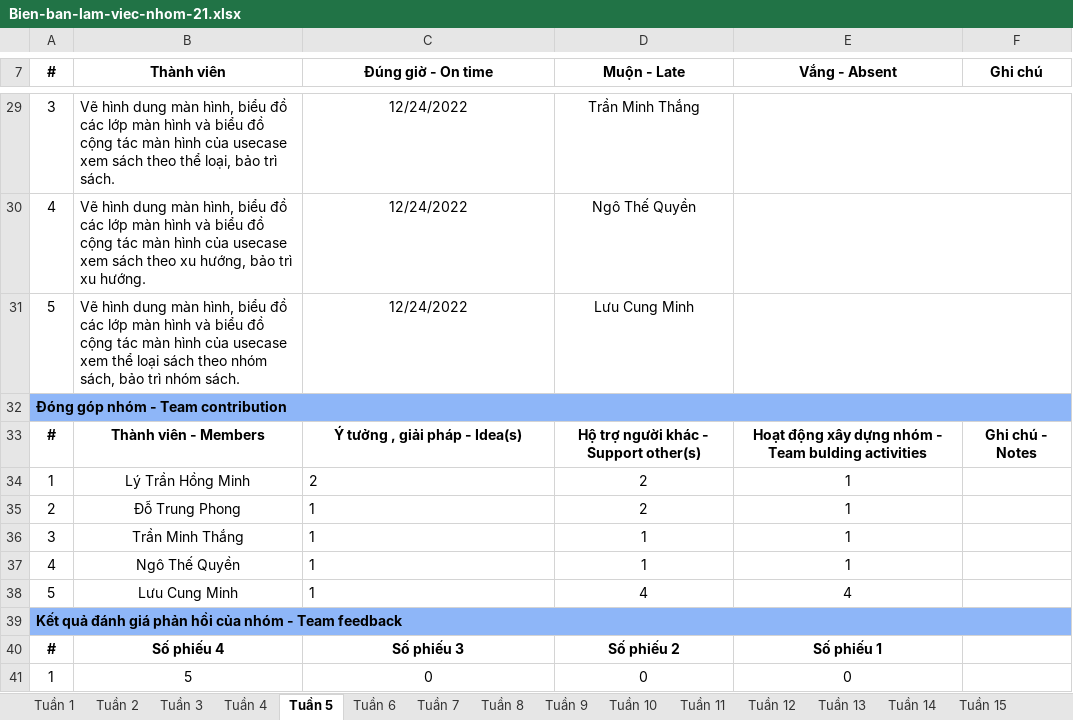
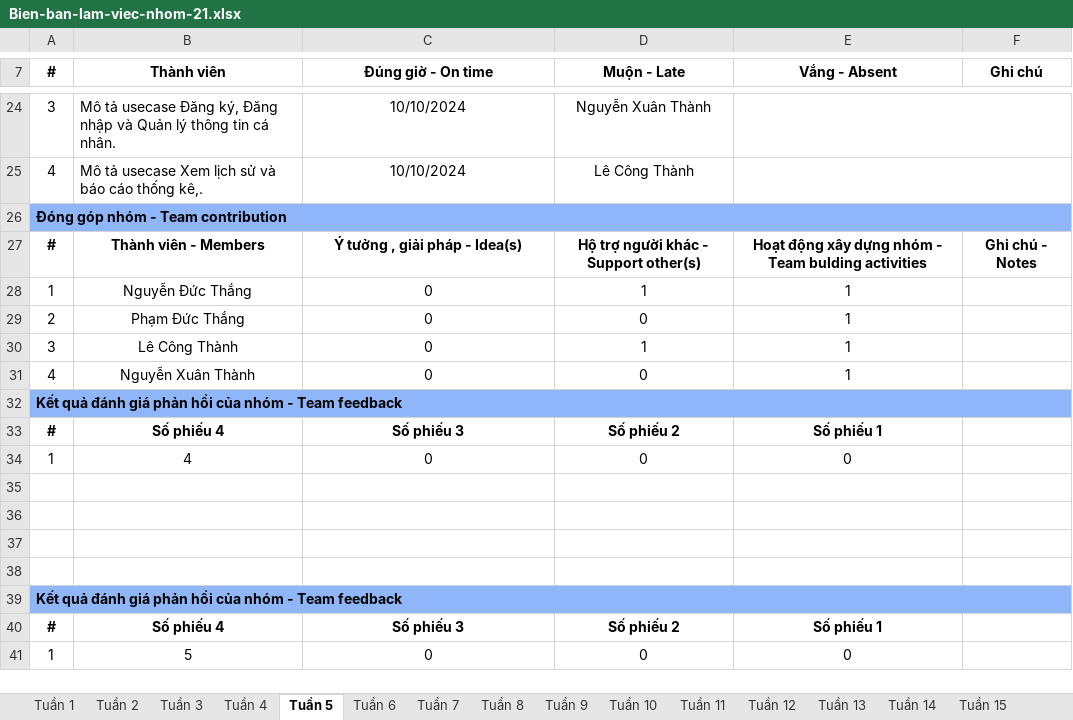
Before and after one commit to lc-thanh/DACN_Nhom21, an Excel workbook: Bien-ban-lam-viec-nhom-21.xlsx, sheet Tuần 5, drawn as a sheet; only a part is shown, gaps mark what is left out; values as stored, in another font and other column widths than the file's, no borders; removed rows and columns are numbered as before the commit, all else as after; the diff covers the shown part only; the diff names each change by its address in the sheet, - before the commit and + after, or states it on an @@ line.

Commit message:
Hoàn thành Báo cáo Đồ án chuyên ngành

```diff
--- a/Bien-ban-lam-viec-nhom-21.xlsx (sheet Tuần 5)
+++ b/Bien-ban-lam-viec-nhom-21.xlsx (sheet Tuần 5)
-B24 (Thành viên): Vẽ hình dung màn hình, biểu đồ các lớp màn hình và biểu đồ cộng tác màn hình của usecase xem sách theo thể loại, bảo trì sách.
+B24 (Thành viên): Mô tả usecase Đăng ký, Đăng nhập và Quản lý thông tin cá nhân.
-C24:C25 (Đúng giờ - On time): 12/24/2022
+C24:C25 (Đúng giờ - On time): 10/10/2024
-D24 (Muộn - Late): Trần Minh Thắng
+D24 (Muộn - Late): Nguyễn Xuân Thành
-B25 (Thành viên): Vẽ hình dung màn hình, biểu đồ các lớp màn hình và biểu đồ cộng tác màn hình của usecase xem sách theo xu hướng, bảo trì xu hướng.
+B25 (Thành viên): Mô tả usecase Xem lịch sử và báo cáo thống kê,.
-D25 (Muộn - Late): Ngô Thế Quyền
+D25 (Muộn - Late): Lê Công Thành
-row 31: 5 | Vẽ hình dung màn hình, biểu đồ các lớp màn hình và biểu đồ cộng tác màn hình của usecase xem thể loại sách theo nhóm sách, bảo trì nhóm sách. | 12/24/2022 | Lưu Cung Minh
-B28 (Thành viên): Lý Trần Hồng Minh
+B28 (Thành viên): Nguyễn Đức Thắng
-C28 (Đúng giờ - On time): 2
+C28 (Đúng giờ - On time): 0
-C28:C31 alignment: left
+C28:C31 alignment: center
-D28 (Muộn - Late): 2
+D28 (Muộn - Late): 1
-B29 (Thành viên): Đỗ Trung Phong
+B29 (Thành viên): Phạm Đức Thắng
-C29:C31 (Đúng giờ - On time): 1
+C29:C31 (Đúng giờ - On time): 0
-D29 (Muộn - Late): 2
+D29 (Muộn - Late): 0
-B30 (Thành viên): Trần Minh Thắng
+B30 (Thành viên): Lê Công Thành
-B31 (Thành viên): Ngô Thế Quyền
+B31 (Thành viên): Nguyễn Xuân Thành
-D31 (Muộn - Late): 1
+D31 (Muộn - Late): 0
+row 32: Kết quả đánh giá phản hồi của nhóm - Team feedback
+row 33: # | Số phiếu 4 | Số phiếu 3 | Số phiếu 2 | Số phiếu 1
+row 34: 1 | 4 | 0 | 0 | 0
-row 35: 5 | Lưu Cung Minh | 1 | 4 | 4
+row 35: (empty)
+row 36: (empty)
+row 37: (empty)
+row 38: (empty)
```
Also changed, not shown: 3 added rows, 8 removed rows, 18 edited cells and cell formats elsewhere in this sheet, sheet Tuần 9, sheet Tuần 7, sheet Tuần 13, sheet Tuần 8, sheet Tuần 11, sheet Tuần 15, 5 more sheets, Ke-hoach-lam-viec-nhom-21.xlsx, 8 other files.
